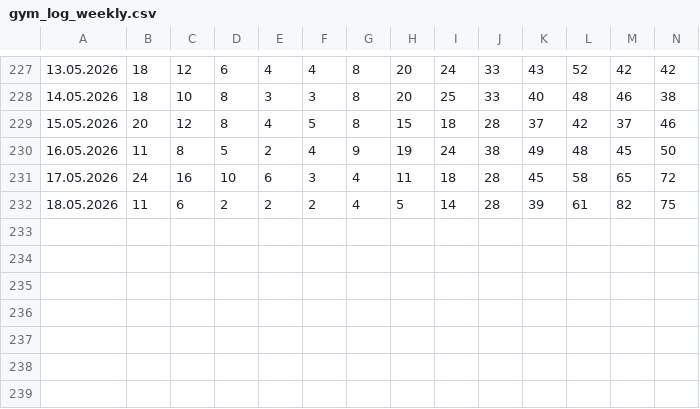
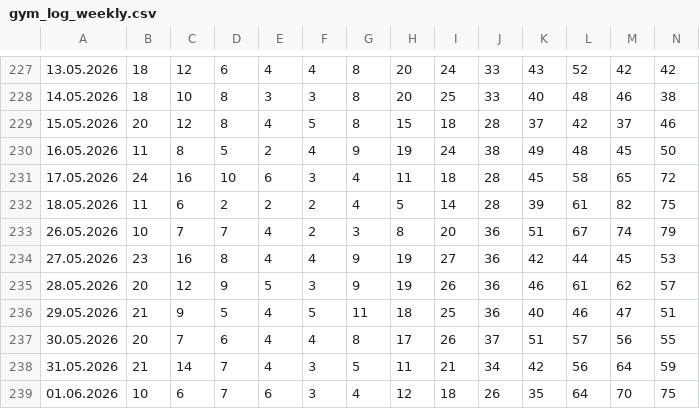
Before and after one commit to Fabian-O01/gym-occupancy-logger, a CSV file: data/gym_log_weekly.csv, drawn as a sheet; only a part is shown, gaps mark what is left out; rows hold the shown columns only; the diff names each change by its address in the sheet, - before the commit and + after, or states it on an @@ line.

```diff
--- a/data/gym_log_weekly.csv
+++ b/data/gym_log_weekly.csv
+row 233: 26.05.2026 | 10 | 7 | 7 | 4 | 2 | 3 | 8 | 20 | 36 | 51 | 67 | 74 | 79
+row 234: 27.05.2026 | 23 | 16 | 8 | 4 | 4 | 9 | 19 | 27 | 36 | 42 | 44 | 45 | 53
+row 235: 28.05.2026 | 20 | 12 | 9 | 5 | 3 | 9 | 19 | 26 | 36 | 46 | 61 | 62 | 57
+row 236: 29.05.2026 | 21 | 9 | 5 | 4 | 5 | 11 | 18 | 25 | 36 | 40 | 46 | 47 | 51
+row 237: 30.05.2026 | 20 | 7 | 6 | 4 | 4 | 8 | 17 | 26 | 37 | 51 | 57 | 56 | 55
+row 238: 31.05.2026 | 21 | 14 | 7 | 4 | 3 | 5 | 11 | 21 | 34 | 42 | 56 | 64 | 59
+row 239: 01.06.2026 | 10 | 6 | 7 | 6 | 3 | 4 | 12 | 18 | 26 | 35 | 64 | 70 | 75
```
Also changed, not shown: data/gym_log_daily.csv.
